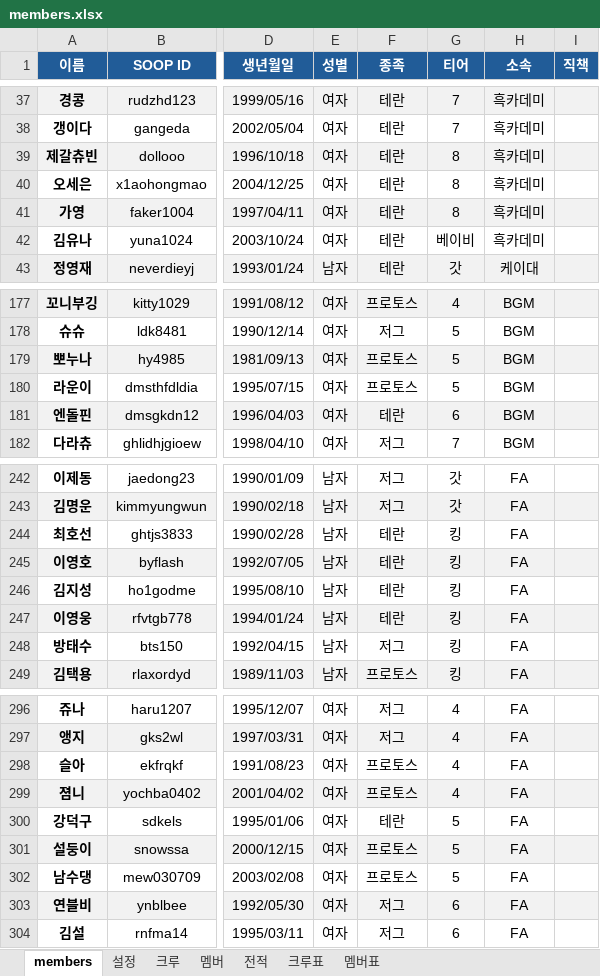
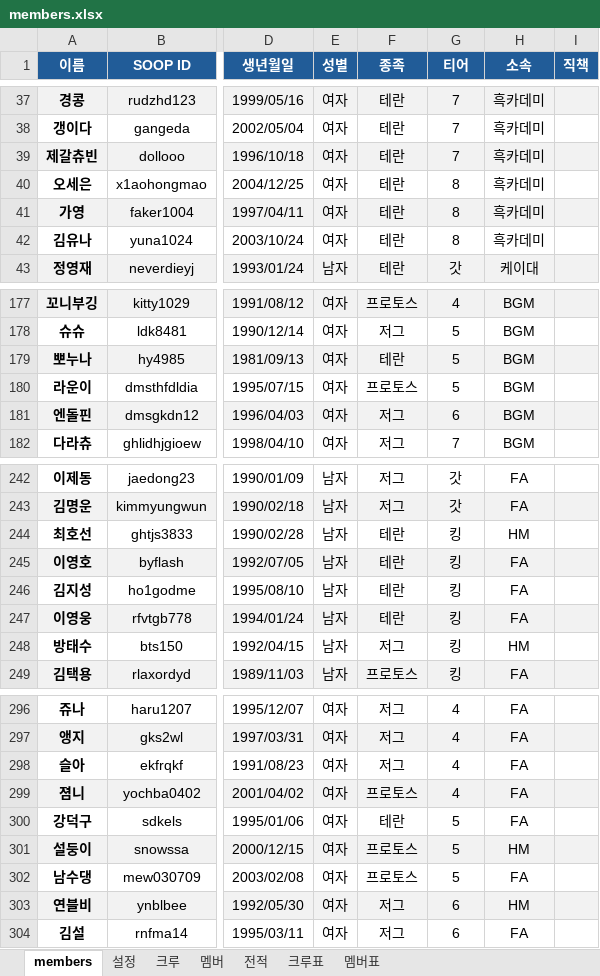
Before and after one commit to ststats/staruniv, an Excel workbook: data/members.xlsx, sheet members, drawn as a sheet; only a part is shown, gaps mark what is left out; values as stored, in another font and other column widths than the file's, no borders; conditional formats not drawn; the diff covers the shown part only; the diff names each change by its address in the sheet, - before the commit and + after, or states it on an @@ line.

```diff
--- a/data/members.xlsx (sheet members)
+++ b/data/members.xlsx (sheet members)
-G39 (티어): 8
+G39 (티어): 7
-G42 (티어): 베이비
+G42 (티어): 8
-F179 (종족): 프로토스
+F179 (종족): 테란
-F181 (종족): 테란
+F181 (종족): 저그
-H244 (소속): FA
+H244 (소속): HM
-H248 (소속): FA
+H248 (소속): HM
-F298 (종족): 프로토스
+F298 (종족): 저그
-H301 (소속): FA
+H301 (소속): HM
-H303 (소속): FA
+H303 (소속): HM
```
Also changed, not shown: 8 edited cells elsewhere in this sheet, 8 other files.
